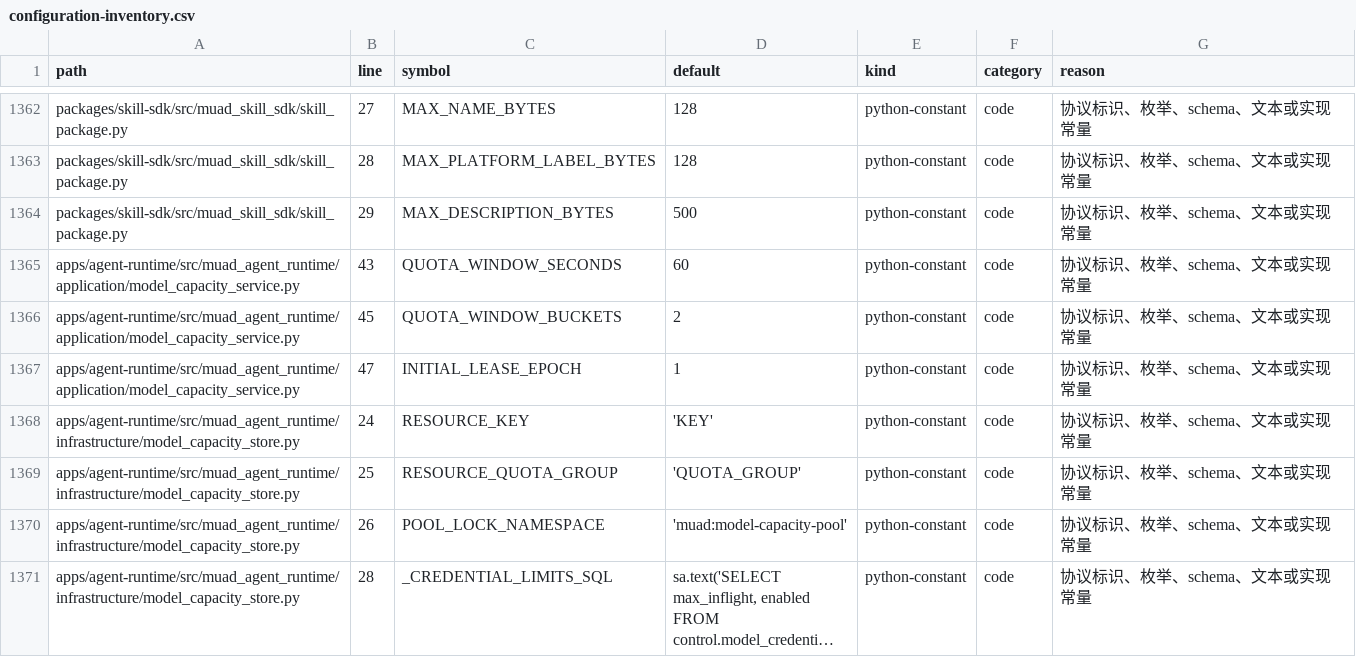
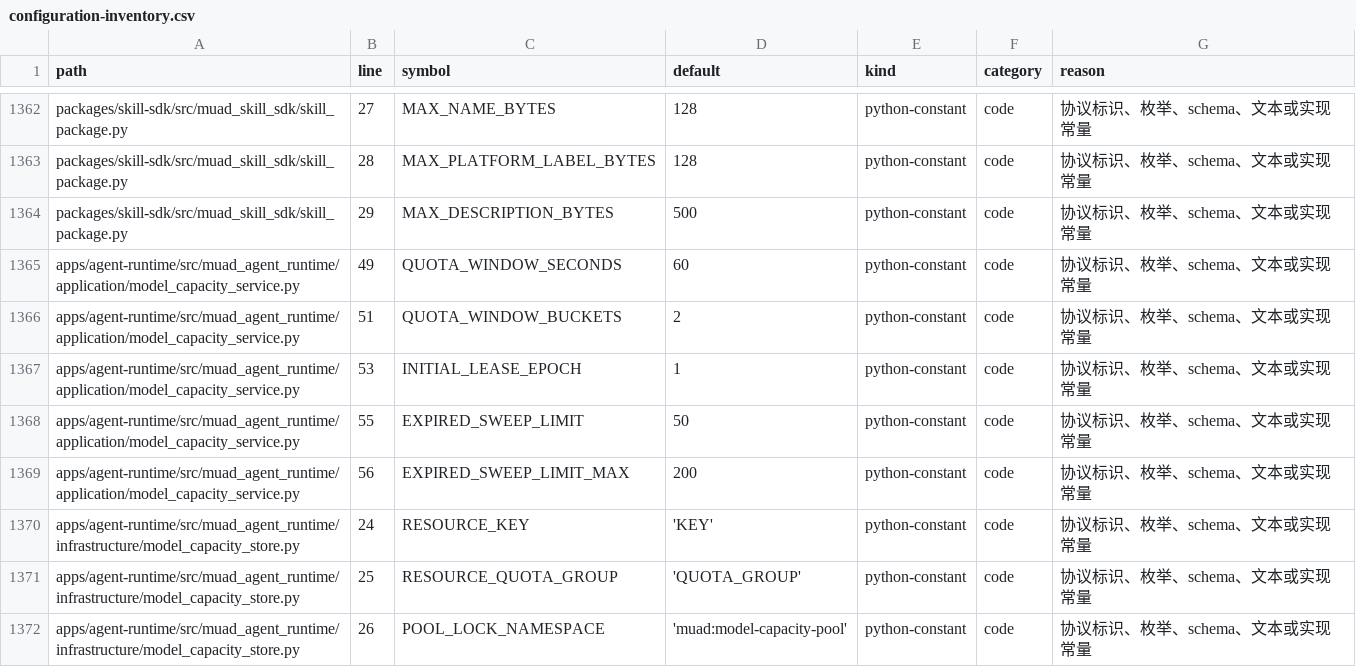
Before and after one commit to Michaelxwb/fluxion-harness, a CSV file: docs/configuration-inventory.csv, drawn as a sheet; only a part is shown, gaps mark what is left out; the shorter side is filled out with more unchanged rows; long unchanged cells end in ….

Commit message:
cf-task(TASK-022): 调用续租、usage结算与UNKNOWN保留（续租epoch/owner CAS、失约即停手、只前进不倒退且不越绝对期限；结算按完成证据分档：NOT_SENT全量回收、实际usage释放多余预占、无usage保守保留、无证据保留UNKNOWN；ACTIVE→UNKNOWN有界清扫只保留占用；SETTLED幂等不二次扣减）；B-222 RED=1 error→13 failed，GREEN=14 passed；回归 tests/agent_runtime+tests/contracts 2073 passed；Done Gate pass

```diff
--- a/docs/configuration-inventory.csv
+++ b/docs/configuration-inventory.csv
@@ -1364,5 +1364,7 @@ packages/skill-sdk/src/muad_skill_sdk/skill_package.py,28,MAX_PLATFORM_LABEL_BYT
 packages/skill-sdk/src/muad_skill_sdk/skill_package.py,29,MAX_DESCRIPTION_BYTES,500,python-constant,code,协议标识、枚举、schema、文本或实现常量
-apps/agent-runtime/src/muad_agent_runtime/application/model_capacity_service.py,43,QUOTA_WINDOW_SECONDS,60,python-constant,code,协议标识、枚举、schema、文本或实现常量
-apps/agent-runtime/src/muad_agent_runtime/application/model_capacity_service.py,45,QUOTA_WINDOW_BUCKETS,2,python-constant,code,协议标识、枚举、schema、文本或实现常量
-apps/agent-runtime/src/muad_agent_runtime/application/model_capacity_service.py,47,INITIAL_LEASE_EPOCH,1,python-constant,code,协议标识、枚举、schema、文本或实现常量
+apps/agent-runtime/src/muad_agent_runtime/application/model_capacity_service.py,49,QUOTA_WINDOW_SECONDS,60,python-constant,code,协议标识、枚举、schema、文本或实现常量
+apps/agent-runtime/src/muad_agent_runtime/application/model_capacity_service.py,51,QUOTA_WINDOW_BUCKETS,2,python-constant,code,协议标识、枚举、schema、文本或实现常量
+apps/agent-runtime/src/muad_agent_runtime/application/model_capacity_service.py,53,INITIAL_LEASE_EPOCH,1,python-constant,code,协议标识、枚举、schema、文本或实现常量
+apps/agent-runtime/src/muad_agent_runtime/application/model_capacity_service.py,55,EXPIRED_SWEEP_LIMIT,50,python-constant,code,协议标识、枚举、schema、文本或实现常量
+apps/agent-runtime/src/muad_agent_runtime/application/model_capacity_service.py,56,EXPIRED_SWEEP_LIMIT_MAX,200,python-constant,code,协议标识、枚举、schema、文本或实现常量
 apps/agent-runtime/src/muad_agent_runtime/infrastructure/model_capacity_store.py,24,RESOURCE_KEY,'KEY',python-constant,code,协议标识、枚举、schema、文本或实现常量
```
Also changed, not shown: 6 other files.
